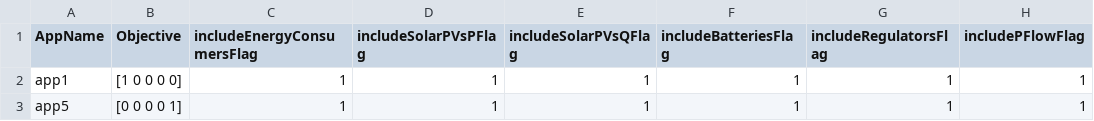
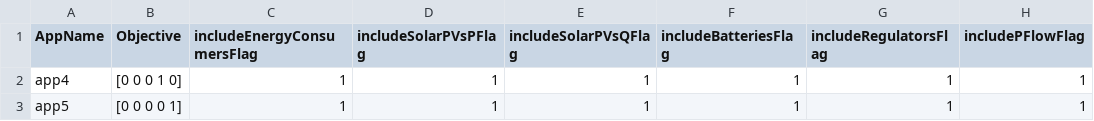
Before and after one commit to GRIDAPPSD/app-deconfliction, a CSV file: service/optimization-apps/app_setup_two.csv, drawn as a sheet; only a part is shown; the diff names each change by its address in the sheet, - before the commit and + after, or states it on an @@ line.

Commit message:
Monish thinks using objectives 4 and 5 would be better for the 2-app case so switching from 1 and 5.

```diff
--- a/service/optimization-apps/app_setup_two.csv
+++ b/service/optimization-apps/app_setup_two.csv
-A2 (AppName): app1
+A2 (AppName): app4
-B2 (Objective): [1 0 0 0 0]
+B2 (Objective): [0 0 0 1 0]
```
